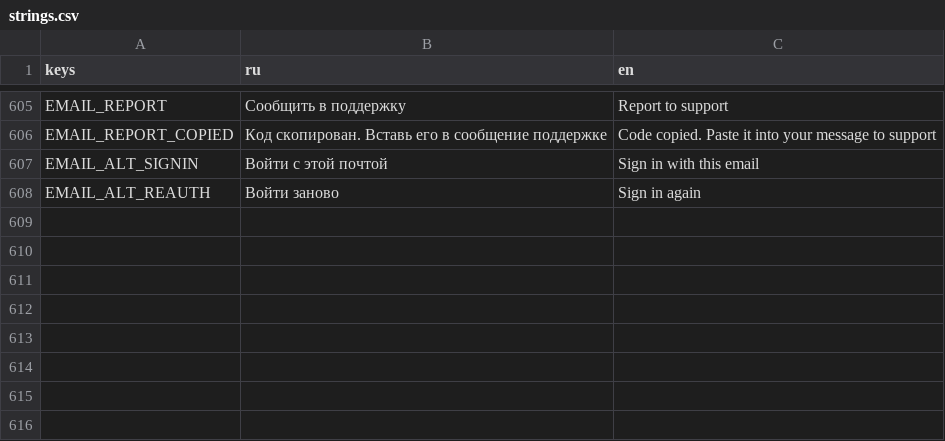
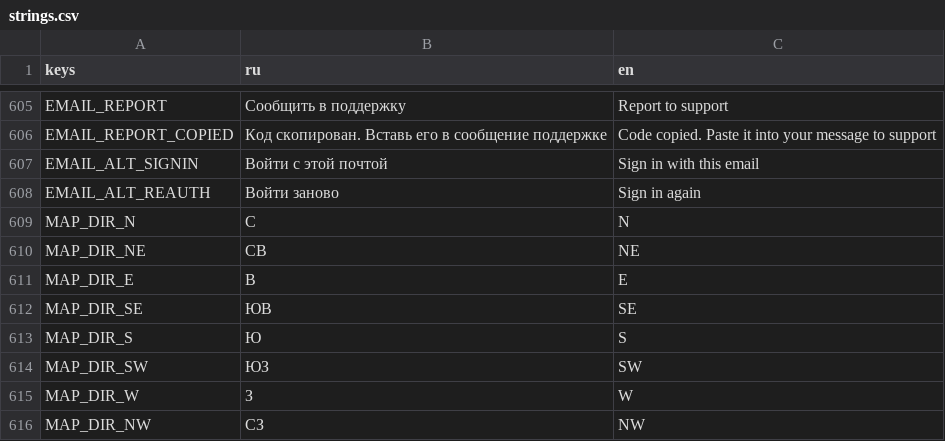
Before and after one commit to glebanya13/tinyguard, a CSV file: translations/strings.csv, drawn as a sheet; only a part is shown, gaps mark what is left out; the diff names each change by its address in the sheet, - before the commit and + after, or states it on an @@ line.

```diff
--- a/translations/strings.csv
+++ b/translations/strings.csv
+row 609: MAP_DIR_N | С | N
+row 610: MAP_DIR_NE | СВ | NE
+row 611: MAP_DIR_E | В | E
+row 612: MAP_DIR_SE | ЮВ | SE
+row 613: MAP_DIR_S | Ю | S
+row 614: MAP_DIR_SW | ЮЗ | SW
+row 615: MAP_DIR_W | З | W
+row 616: MAP_DIR_NW | СЗ | NW
```
Also changed, not shown: 10 other files.
